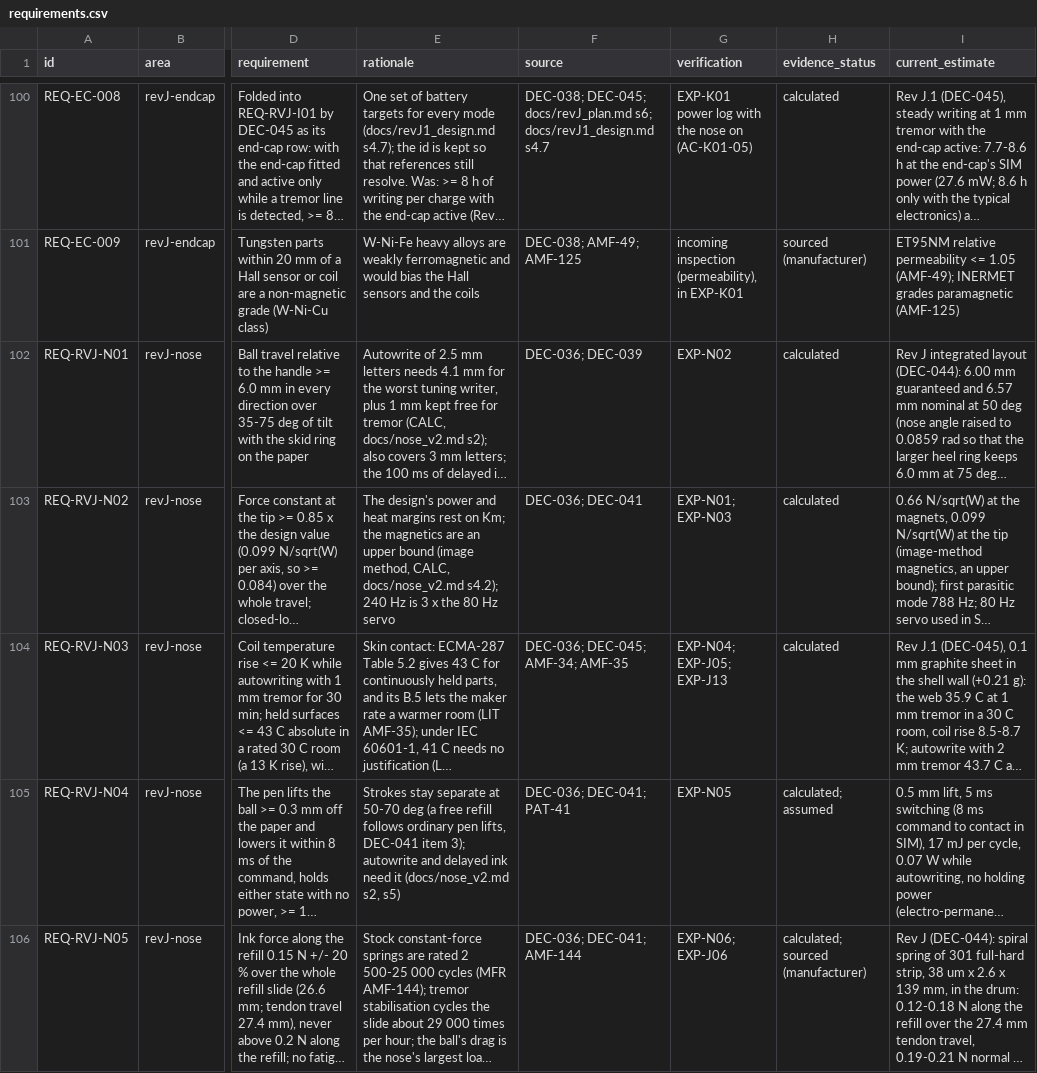
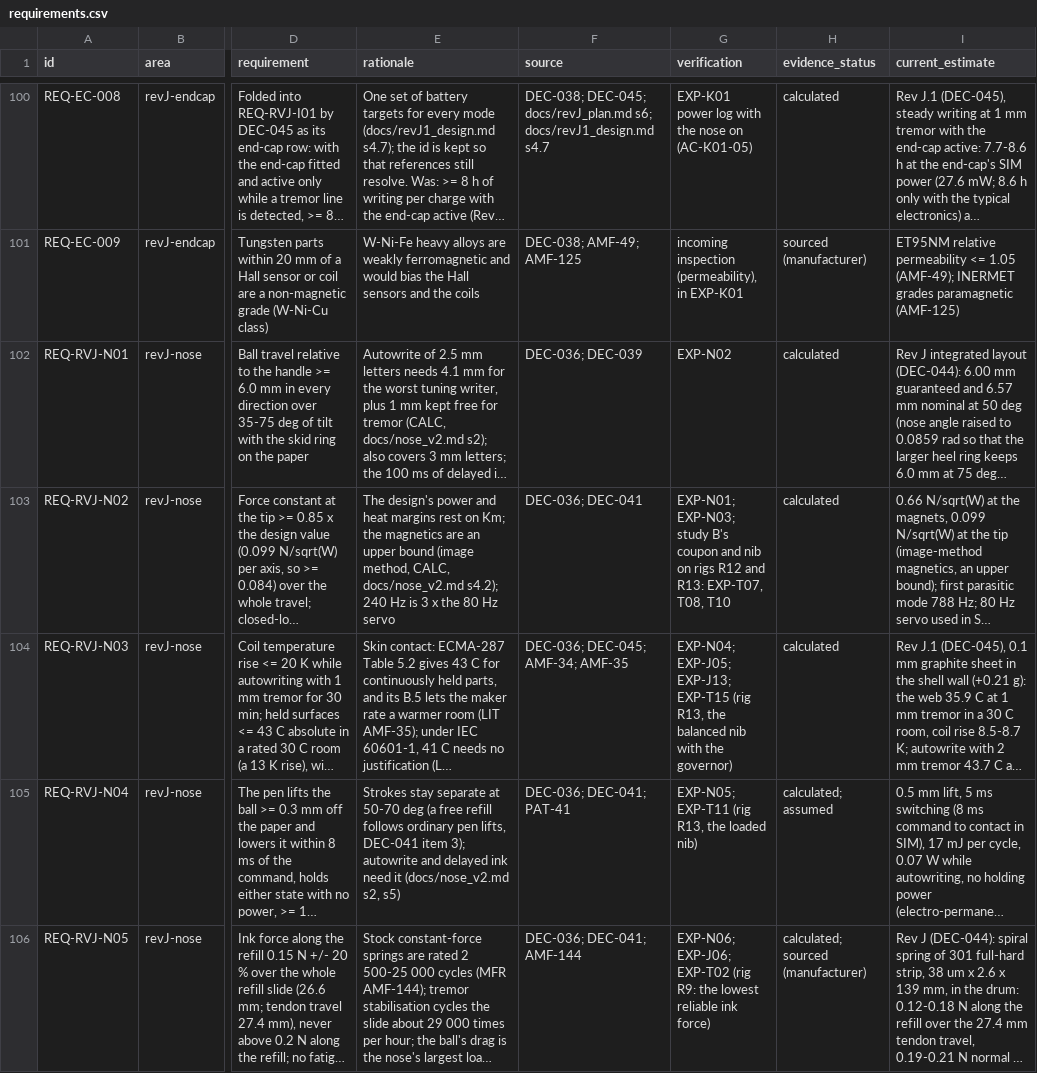
Before and after one commit to adambickerdike/Stabilisation_Pen, a CSV file: docs/requirements.csv, drawn as a sheet; only a part is shown, gaps mark what is left out; long unchanged cells end in …; the diff covers the shown part only; the diff names each change by its address in the sheet, - before the commit and + after, or states it on an @@ line.

```diff
--- a/docs/requirements.csv
+++ b/docs/requirements.csv
-G103 (verification): EXP-N01; EXP-N03
+G103 (verification): EXP-N01; EXP-N03; study B's coupon and nib on rigs R12 and R13: EXP-T07, T08, T10
-G104 (verification): EXP-N04; EXP-J05; EXP-J13
+G104 (verification): EXP-N04; EXP-J05; EXP-J13; EXP-T15 (rig R13, the balanced nib with the governor)
-G105 (verification): EXP-N05
+G105 (verification): EXP-N05; EXP-T11 (rig R13, the loaded nib)
-G106 (verification): EXP-N06; EXP-J06
+G106 (verification): EXP-N06; EXP-J06; EXP-T02 (rig R9: the lowest reliable ink force)
```
Also changed, not shown: 11 edited cells elsewhere in this file, 8 other files.
